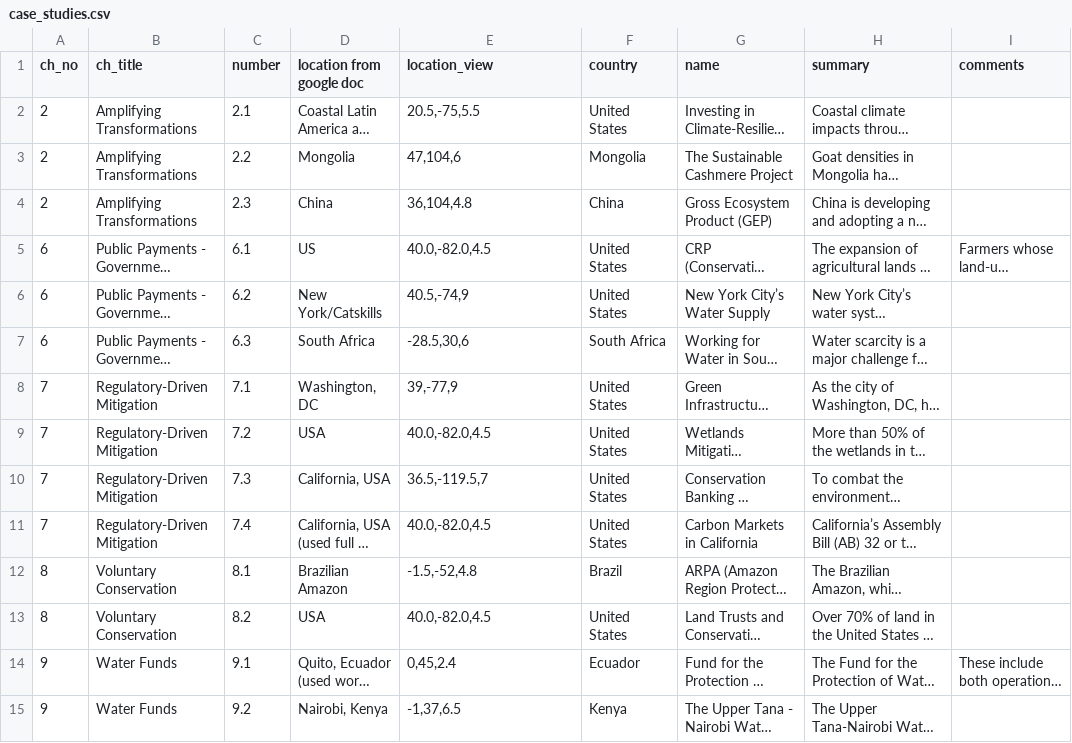
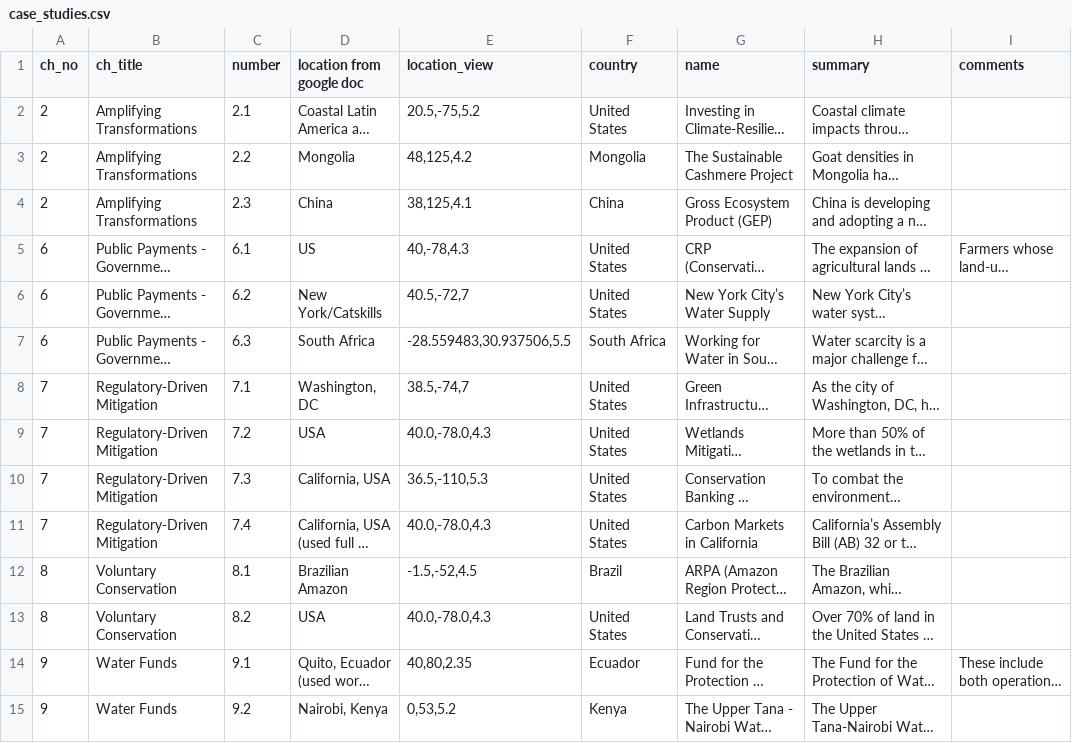
Before and after one commit to charlottegiseleweil/GreenGrowth, a CSV file: src/data/case_studies.csv, drawn as a sheet; only a part is shown; long unchanged cells end in …; the diff covers the shown part only; the diff names each change by its address in the sheet, - before the commit and + after, or states it on an @@ line.

Commit message:
reposition each case's zoom and location

```diff
--- a/src/data/case_studies.csv
+++ b/src/data/case_studies.csv
-E2 (location_view): 20.5,-75,5.5
+E2 (location_view): 20.5,-75,5.2
-E3 (location_view): 47,104,6
+E3 (location_view): 48,125,4.2
-E4 (location_view): 36,104,4.8
+E4 (location_view): 38,125,4.1
-E5 (location_view): 40.0,-82.0,4.5
+E5 (location_view): 40,-78,4.3
-E6 (location_view): 40.5,-74,9
+E6 (location_view): 40.5,-72,7
-E7 (location_view): -28.5,30,6
+E7 (location_view): -28.559483,30.937506,5.5
-E8 (location_view): 39,-77,9
+E8 (location_view): 38.5,-74,7
-E9 (location_view): 40.0,-82.0,4.5
+E9 (location_view): 40.0,-78.0,4.3
-E10 (location_view): 36.5,-119.5,7
+E10 (location_view): 36.5,-110,5.3
-E11 (location_view): 40.0,-82.0,4.5
+E11 (location_view): 40.0,-78.0,4.3
-E12 (location_view): -1.5,-52,4.8
+E12 (location_view): -1.5,-52,4.5
-E13 (location_view): 40.0,-82.0,4.5
+E13 (location_view): 40.0,-78.0,4.3
-E14 (location_view): 0,45,2.4
+E14 (location_view): 40,80,2.35
-E15 (location_view): -1,37,6.5
+E15 (location_view): 0,53,5.2
```
Also changed, not shown: 20 edited cells elsewhere in this file.
